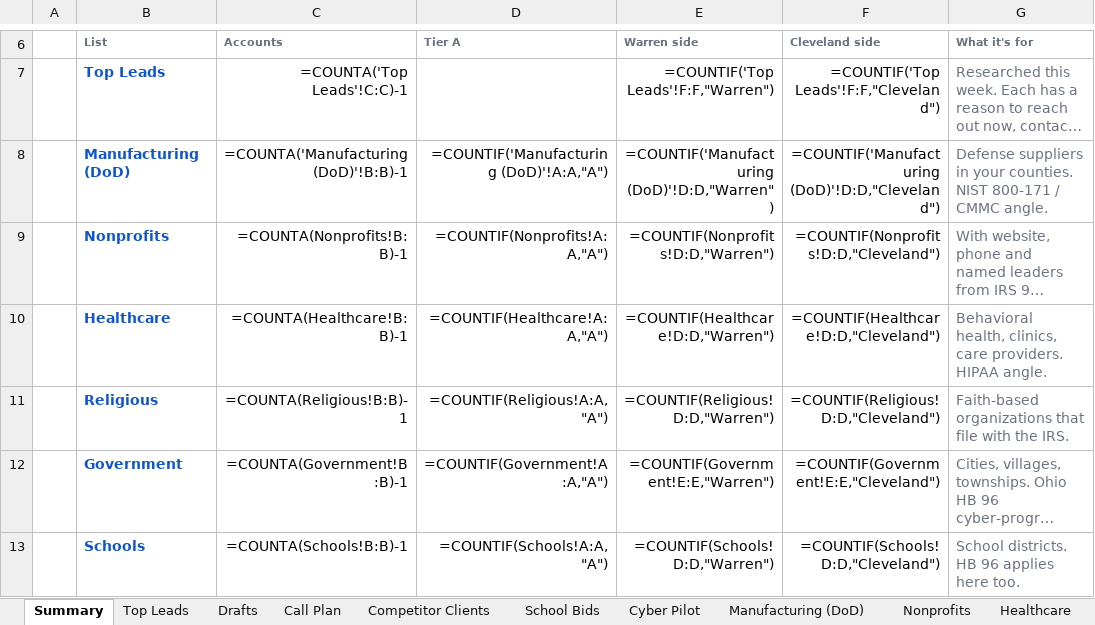
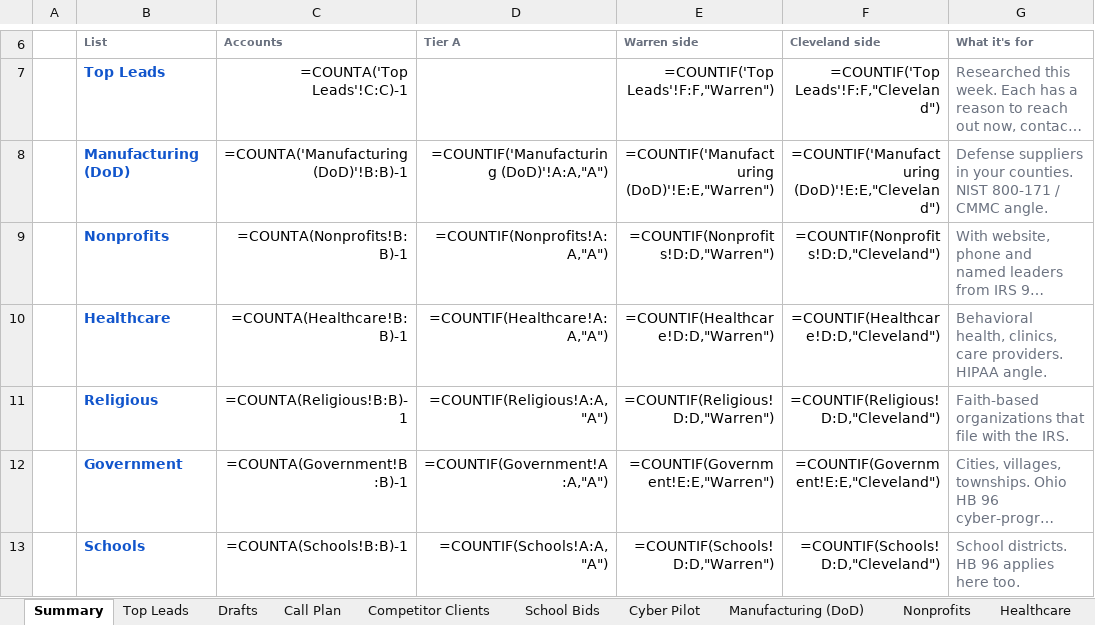
Before and after one commit to jdaub7360-dev/lead-gen, an Excel workbook: output/infinit_leads_2026-11-04.xlsx, sheet Summary, drawn as a sheet; only a part is shown, gaps mark what is left out; long unchanged cells end in …; values as stored, in another font and other column widths than the file's, no borders; formulas without a stored value are shown as written; the diff names each change by its address in the sheet, - before the commit and + after, or states it on an @@ line.

```diff
--- a/output/infinit_leads_2026-11-04.xlsx (sheet Summary)
+++ b/output/infinit_leads_2026-11-04.xlsx (sheet Summary)
-E8 (Warren side): =COUNTIF('Manufacturing (DoD)'!D:D,"Warren")
+E8 (Warren side): =COUNTIF('Manufacturing (DoD)'!E:E,"Warren")
-F8 (Cleveland side): =COUNTIF('Manufacturing (DoD)'!D:D,"Cleveland")
+F8 (Cleveland side): =COUNTIF('Manufacturing (DoD)'!E:E,"Cleveland")
```
Also changed, not shown: sheet Manufacturing (DoD), 4 other files.
